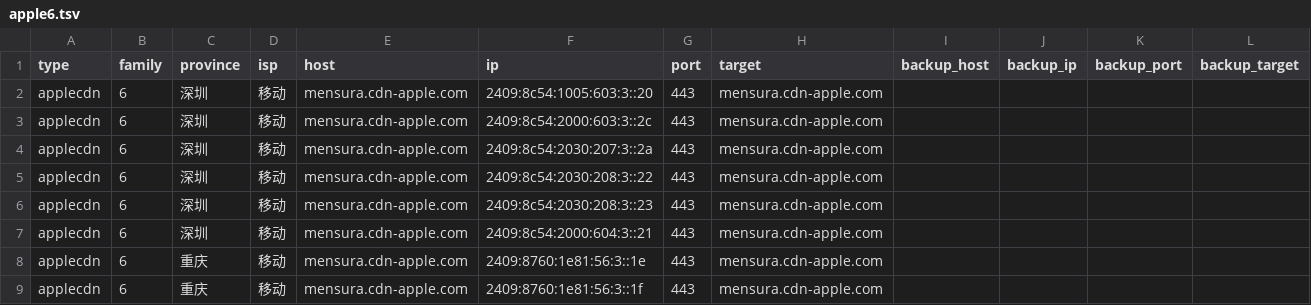
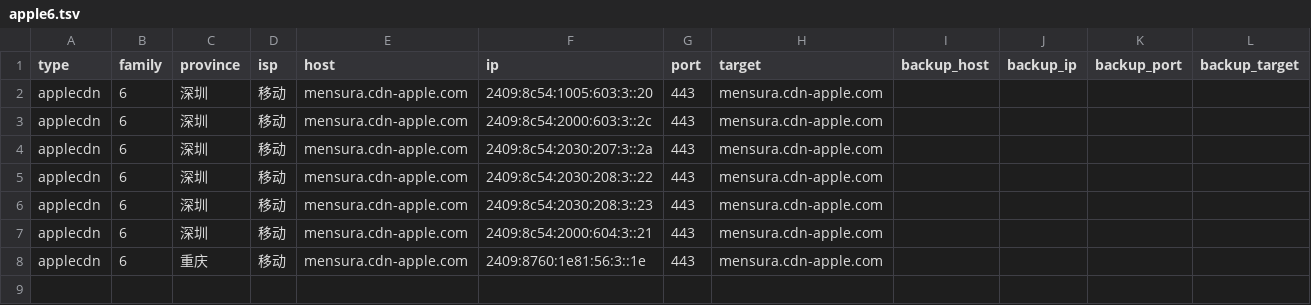
Before and after one commit to Tozward/TcpQuality, a TSV file: nodes/apple6.tsv, drawn as a sheet.

```diff
--- a/nodes/apple6.tsv
+++ b/nodes/apple6.tsv
@@ -8,2 +8 @@ applecdn	6	深圳	移动	mensura.cdn-apple.com	2409:8c54:2000:604:3::21	443	mens
 applecdn	6	重庆	移动	mensura.cdn-apple.com	2409:8760:1e81:56:3::1e	443	mensura.cdn-apple.com				
-applecdn	6	重庆	移动	mensura.cdn-apple.com	2409:8760:1e81:56:3::1f	443	mensura.cdn-apple.com				
```
Also changed, not shown: nodes/all.tsv, nodes/cdn.tsv, 4 other files.
